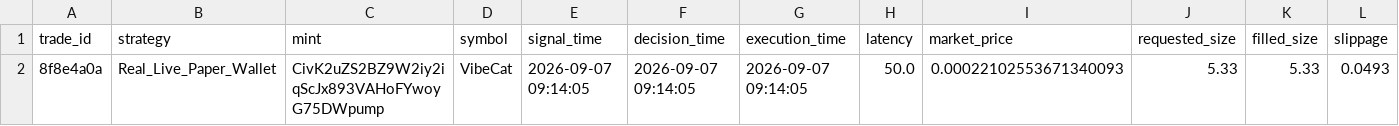
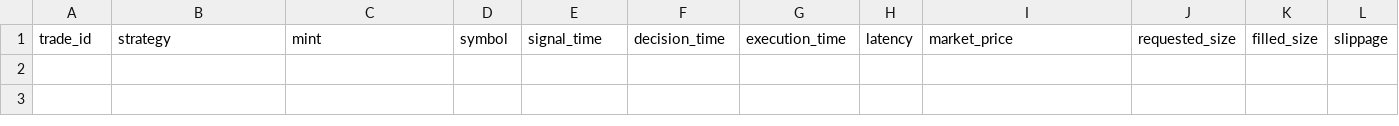
Before and after one commit to betaanoiar1-gif/solmeme, a CSV file: reports/live_trades.csv, drawn as a sheet; only a part is shown; rows hold the shown columns only; the diff names each change by its address in the sheet, - before the commit and + after, or states it on an @@ line.

```diff
--- a/reports/live_trades.csv
+++ b/reports/live_trades.csv
-row 2: 8f8e4a0a | Real_Live_Paper_Wallet | CivK2uZS2BZ9W2iy2iqScJx893VAHoFYwoyG75DWpump | VibeCat | 2026-09-07 09:14:05 | 2026-09-07 09:14:05 | 2026-09-07 09:14:05 | 50.0 | 0.00022102553671340093 | 5.33 | 5.33 | 0.0493
```
Also changed, not shown: reports/live_portfolio.csv, reports/live_signals.csv, 6 other files.
